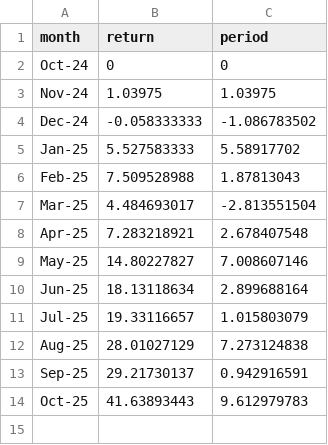
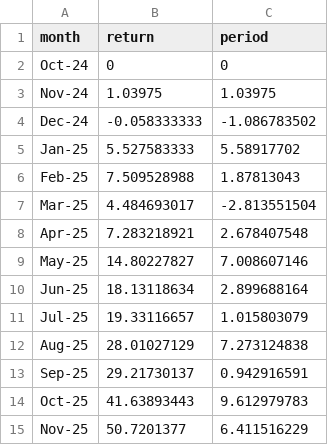
Before and after one commit to h0tp-ftw/h0tp-ftw.github.io, a CSV file: assets/portfolio-returns.csv, drawn as a sheet; the diff names each change by its address in the sheet, - before the commit and + after, or states it on an @@ line.

Commit message:
portfolio update

```diff
--- a/assets/portfolio-returns.csv
+++ b/assets/portfolio-returns.csv
+row 15: Nov-25 | 50.7201377 | 6.411516229
```
